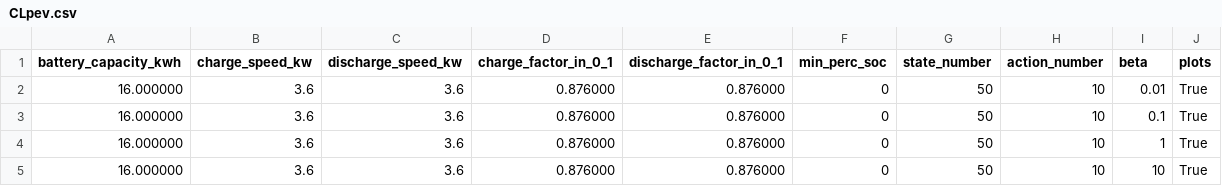
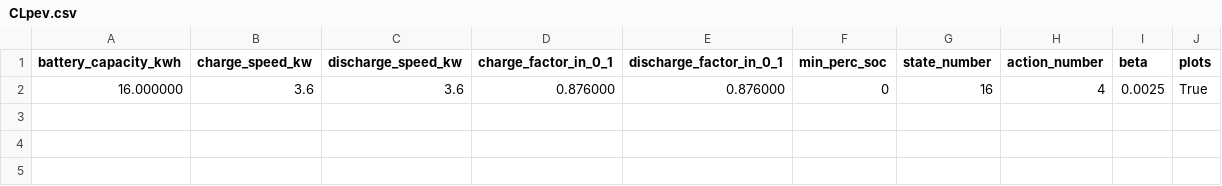
Before and after one commit to VincenzoImp/smart-houses, a CSV file: datas/muratori_5/home_69/CLpev.csv, drawn as a sheet.

Commit message:
commit before last test

```diff
--- a/datas/muratori_5/home_69/CLpev.csv
+++ b/datas/muratori_5/home_69/CLpev.csv
@@ -1,5 +1,2 @@
 battery_capacity_kwh,charge_speed_kw,discharge_speed_kw,charge_factor_in_0_1,discharge_factor_in_0_1,min_perc_soc,state_number,action_number,beta,plots
-16.000000,3.6,3.6,0.876000,0.876000,0,50,10,0.01,True
-16.000000,3.6,3.6,0.876000,0.876000,0,50,10,0.1,True
-16.000000,3.6,3.6,0.876000,0.876000,0,50,10,1,True
-16.000000,3.6,3.6,0.876000,0.876000,0,50,10,10,True
+16.000000,3.6,3.6,0.876000,0.876000,0,16,4,0.0025,True
```
